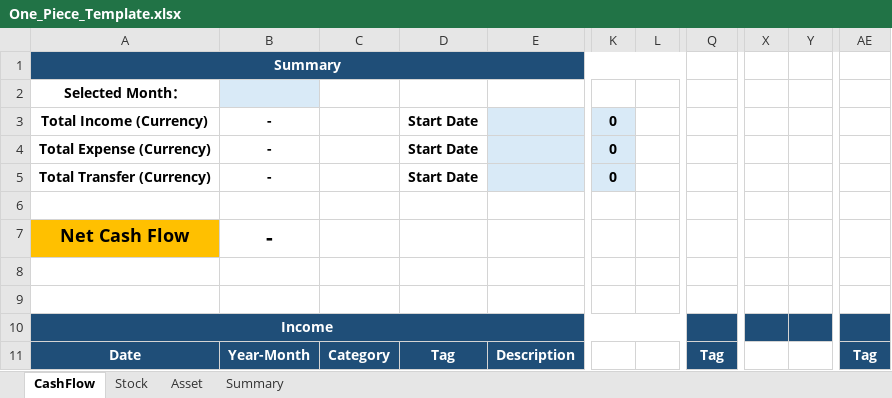
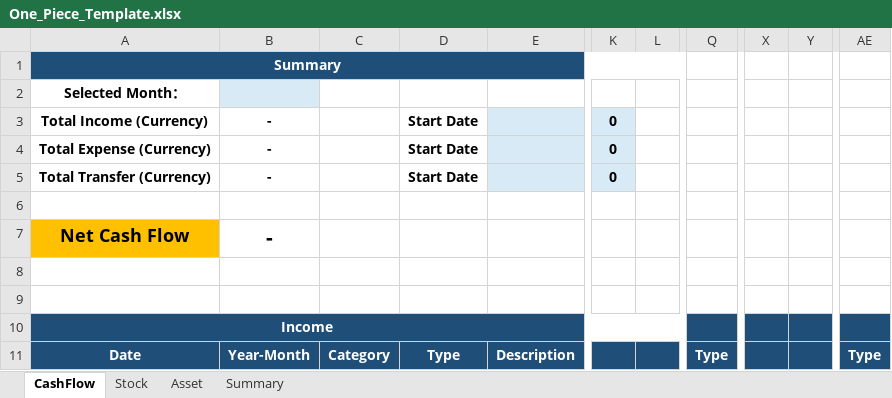
Before and after one commit to xunlei7/Excel-Agent, an Excel workbook: skills/update-treasury/assets/One_Piece_Template.xlsx, sheet CashFlow, drawn as a sheet; only a part is shown, gaps mark what is left out; values as stored, in another font and other column widths than the file's, no borders; the diff names each change by its address in the sheet, - before the commit and + after, or states it on an @@ line.

Commit message:
Improve treasury imports and workbook formatting

```diff
--- a/skills/update-treasury/assets/One_Piece_Template.xlsx (sheet CashFlow)
+++ b/skills/update-treasury/assets/One_Piece_Template.xlsx (sheet CashFlow)
-D11: Tag
+D11: Type
-K11:L11 fill: none
+K11:L11 fill: #1F4E78
-Q11: Tag
+Q11: Type
-X11:Y11 fill: none
+X11:Y11 fill: #1F4E78
-AE11: Tag
+AE11: Type
```
Also changed, not shown: charts or pictures, 20 other files.
